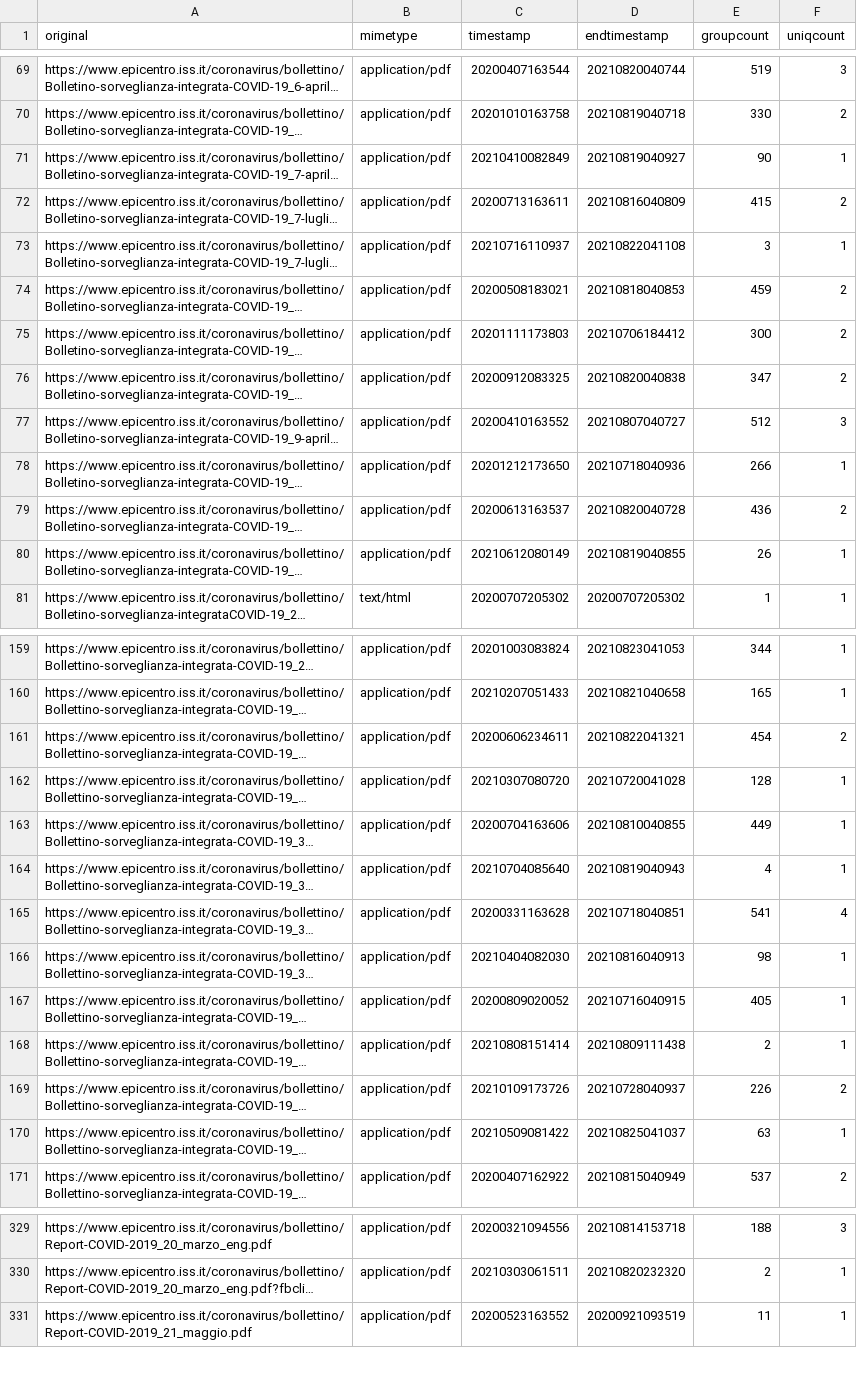
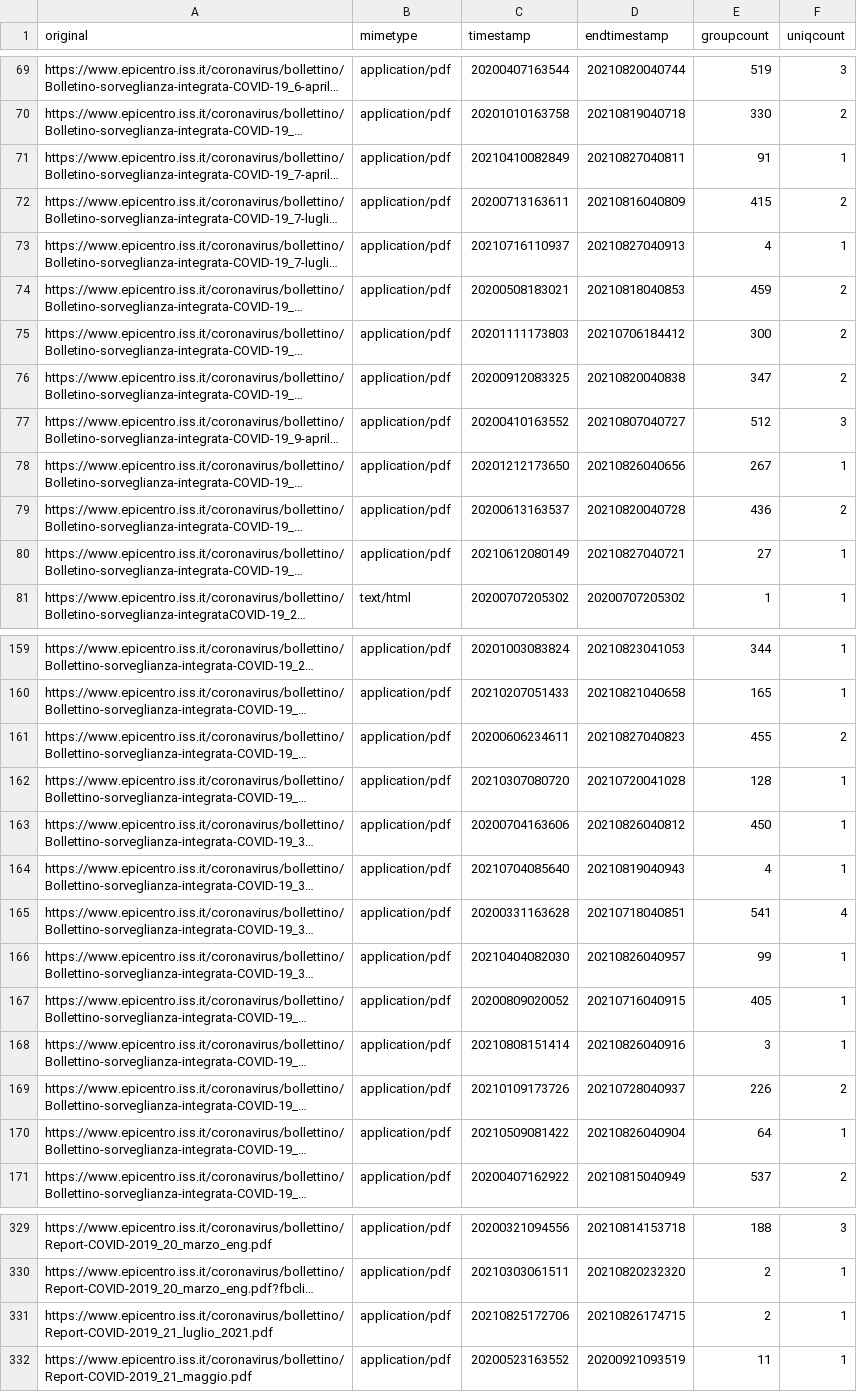
Before and after one commit to ondata/datiBeneComuneMonitoraggio, a CSV file: catalogo/sorveglianzaIntegrata/script/processing/lista.csv, drawn as a sheet; only a part is shown, gaps mark what is left out; long unchanged cells end in …; the diff covers the shown part only; the diff names each change by its address in the sheet, - before the commit and + after, or states it on an @@ line.

```diff
--- a/catalogo/sorveglianzaIntegrata/script/processing/lista.csv
+++ b/catalogo/sorveglianzaIntegrata/script/processing/lista.csv
-D71 (endtimestamp): 20210819040927
+D71 (endtimestamp): 20210827040811
-E71 (groupcount): 90
+E71 (groupcount): 91
-D73 (endtimestamp): 20210822041108
+D73 (endtimestamp): 20210827040913
-E73 (groupcount): 3
+E73 (groupcount): 4
-D78 (endtimestamp): 20210718040936
+D78 (endtimestamp): 20210826040656
-E78 (groupcount): 266
+E78 (groupcount): 267
-D80 (endtimestamp): 20210819040855
+D80 (endtimestamp): 20210827040721
-E80 (groupcount): 26
+E80 (groupcount): 27
-D161 (endtimestamp): 20210822041321
+D161 (endtimestamp): 20210827040823
-E161 (groupcount): 454
+E161 (groupcount): 455
-D163 (endtimestamp): 20210810040855
+D163 (endtimestamp): 20210826040812
-E163 (groupcount): 449
+E163 (groupcount): 450
-D166 (endtimestamp): 20210816040913
+D166 (endtimestamp): 20210826040957
-E166 (groupcount): 98
+E166 (groupcount): 99
-D168 (endtimestamp): 20210809111438
+D168 (endtimestamp): 20210826040916
-E168 (groupcount): 2
+E168 (groupcount): 3
-D170 (endtimestamp): 20210825041037
+D170 (endtimestamp): 20210826040904
-E170 (groupcount): 63
+E170 (groupcount): 64
+row 331: https://www.epicentro.iss.it/coronavirus/bollettino/Report-COVID-2019_21_luglio_2021.pdf | application/pdf | 20210825172706 | 20210826174715 | 2 | 1
```
Also changed, not shown: 30 edited cells elsewhere in this file.
